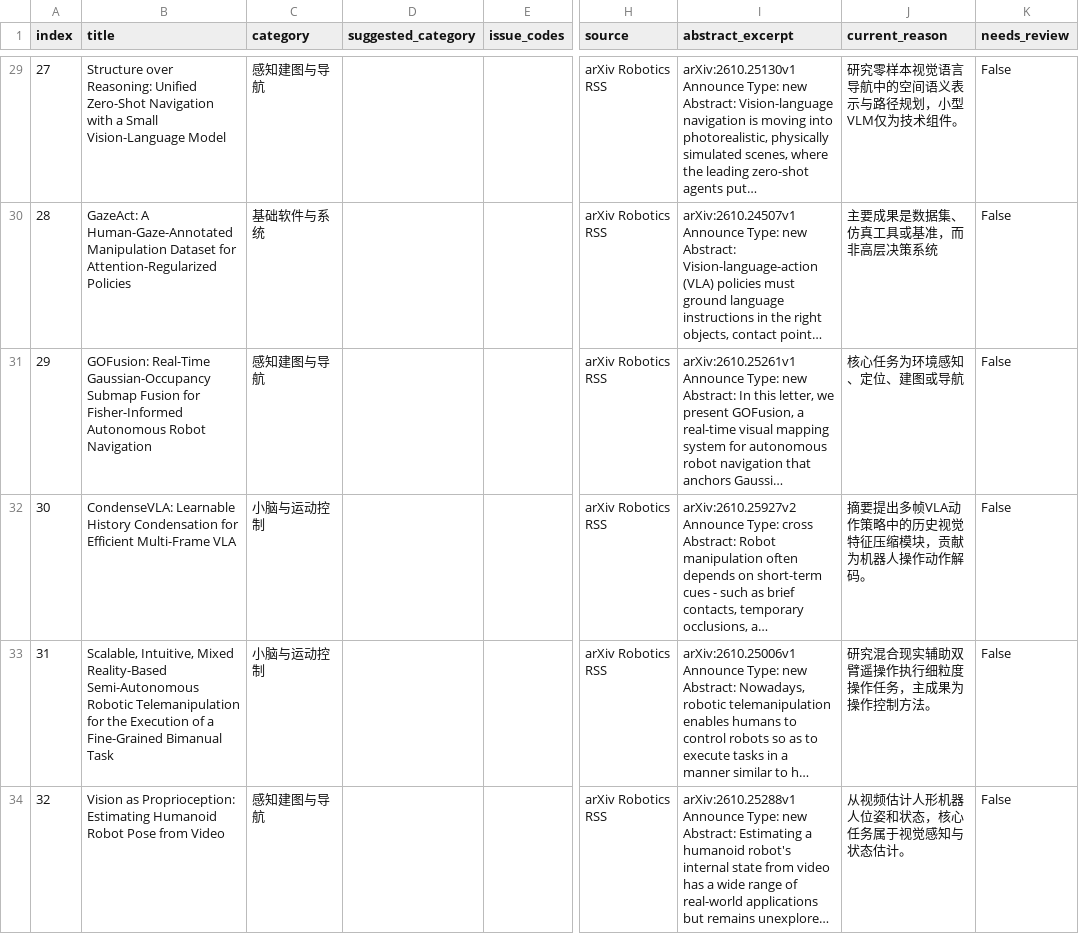
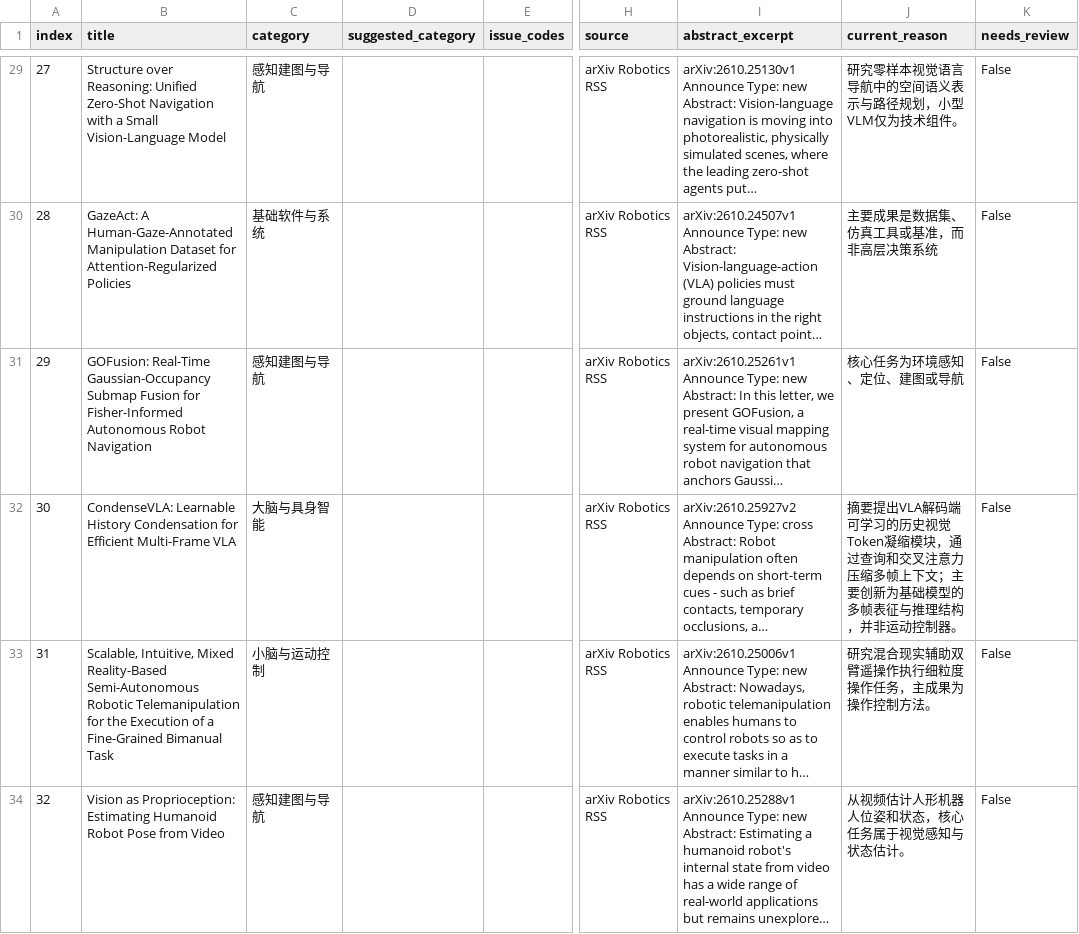
Before and after one commit to 754wu/special-robot-radar, a CSV file: docs/classification_audit.csv, drawn as a sheet; only a part is shown, gaps mark what is left out; long unchanged cells end in …; the diff covers the shown part only; the diff names each change by its address in the sheet, - before the commit and + after, or states it on an @@ line.

```diff
--- a/docs/classification_audit.csv
+++ b/docs/classification_audit.csv
-C32 (category): 小脑与运动控制
+C32 (category): 大脑与具身智能
-J32 (current_reason): 摘要提出多帧VLA动作策略中的历史视觉特征压缩模块，贡献为机器人操作动作解码。
+J32 (current_reason): 摘要提出VLA解码端可学习的历史视觉Token凝缩模块，通过查询和交叉注意力压缩多帧上下文；主要创新为基础模型的多帧表征与推理结构，并非运动控制器。
```
Also changed, not shown: 12 edited cells elsewhere in this file, 6 other files.
